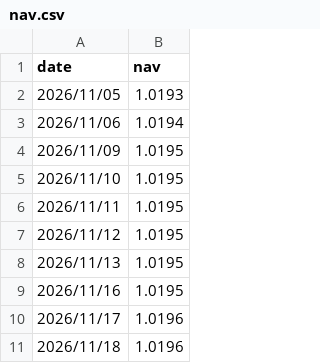
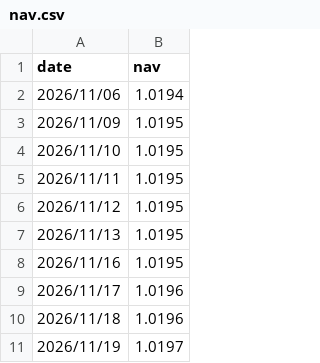
Before and after one commit to lqwzjay/testUpdate, a CSV file: data/nav.csv, drawn as a sheet; removed rows and columns are numbered as before the commit, all else as after; the diff names each change by its address in the sheet, - before the commit and + after, or states it on an @@ line.

```diff
--- a/data/nav.csv
+++ b/data/nav.csv
-row 2: 2026/11/05 | 1.0193
+row 11: 2026/11/19 | 1.0197
```
